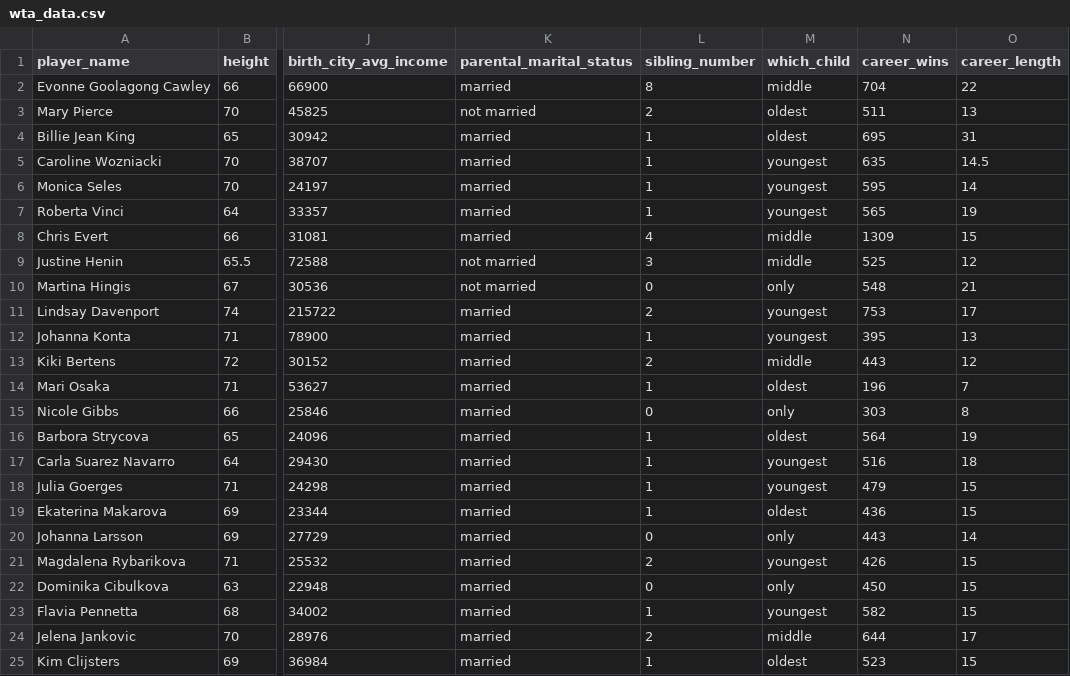
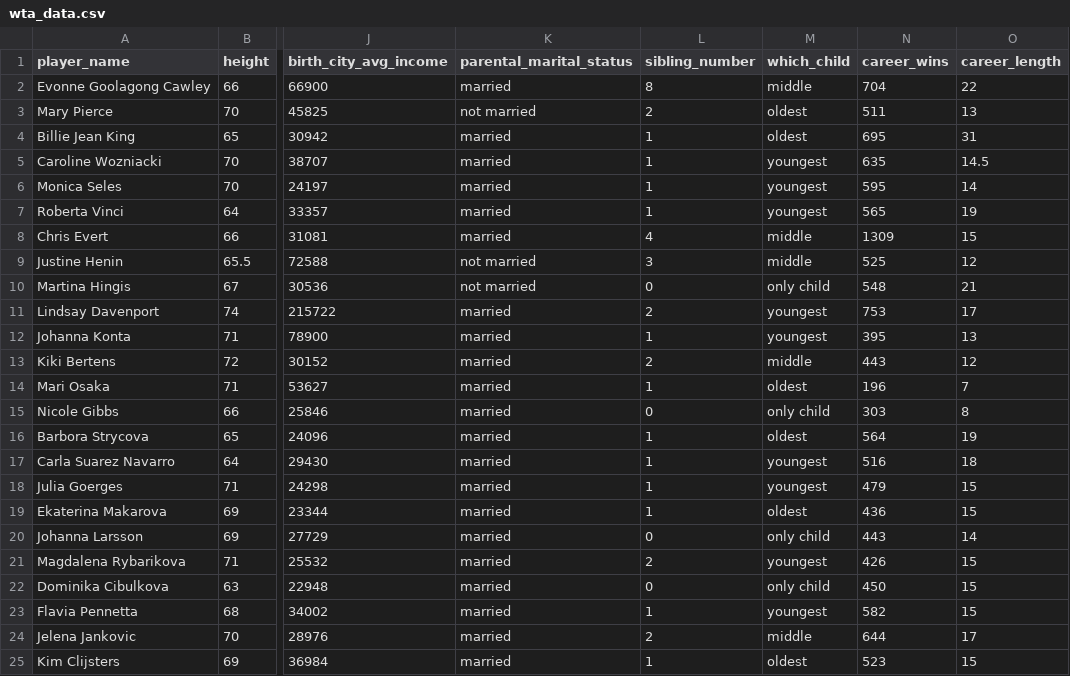
Before and after one commit to brynnbrady/ATCS-2021, a CSV file: finalProject/wta_data.csv, drawn as a sheet; only a part is shown, gaps mark what is left out; the diff names each change by its address in the sheet, - before the commit and + after, or states it on an @@ line.

```diff
--- a/finalProject/wta_data.csv
+++ b/finalProject/wta_data.csv
-M10 (which_child): only
+M10 (which_child): only child
-M15 (which_child): only
+M15 (which_child): only child
-M20 (which_child): only
+M20 (which_child): only child
-M22 (which_child): only
+M22 (which_child): only child
```
Also changed, not shown: 1 other file.
